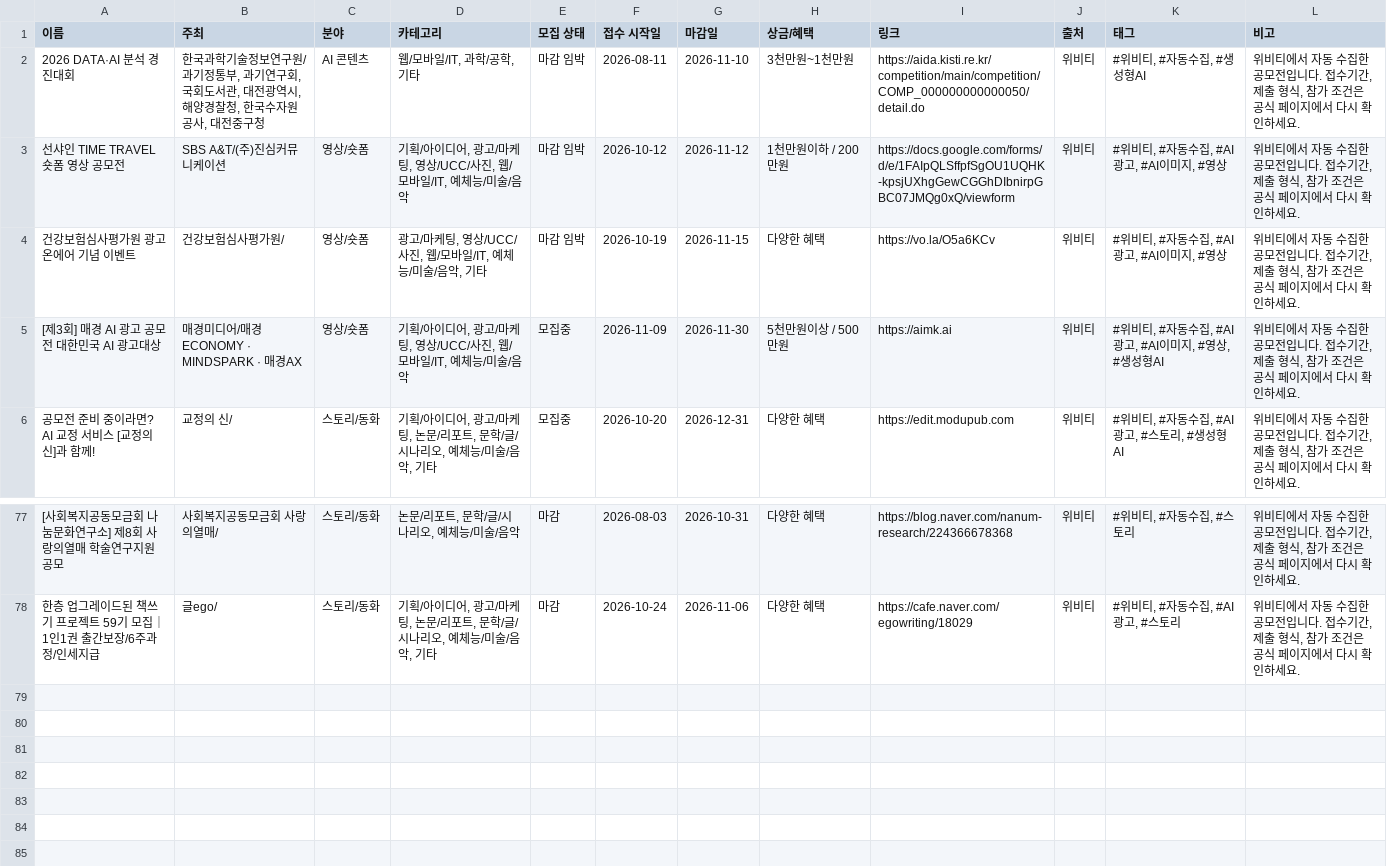
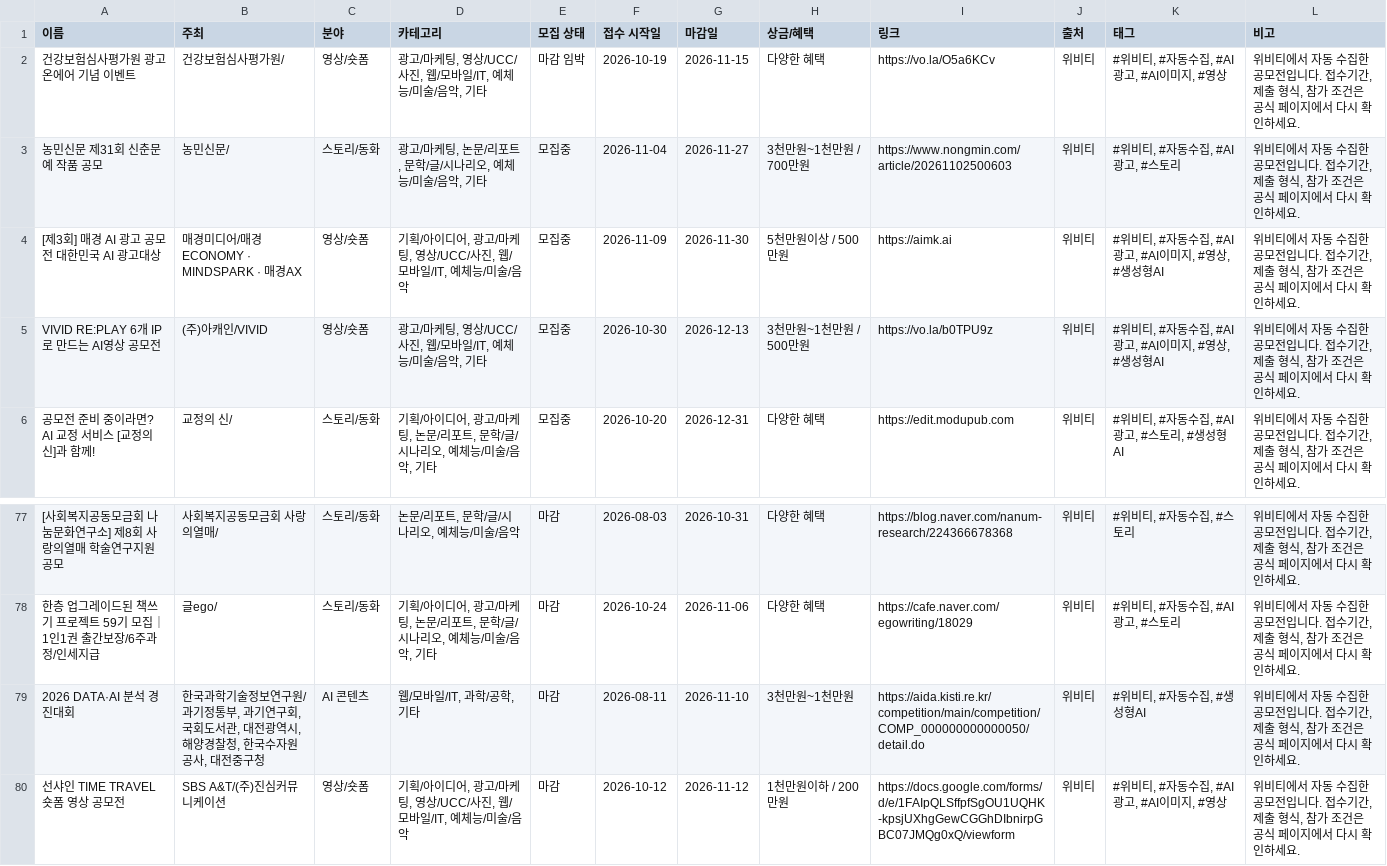
Before and after one commit to gordonte298-coder/-ai-competition-hub, a CSV file: data/notion-import.csv, drawn as a sheet; only a part is shown, gaps mark what is left out.

```diff
--- a/data/notion-import.csv
+++ b/data/notion-import.csv
@@ -1,6 +1,6 @@
 "이름","주최","분야","카테고리","모집 상태","접수 시작일","마감일","상금/혜택","링크","출처","태그","비고"
-"2026 DATA·AI 분석 경진대회","한국과학기술정보연구원/과기정통부, 과기연구회, 국회도서관, 대전광역시, 해양경찰청, 한국수자원공사, 대전중구청","AI 콘텐츠","웹/모바일/IT, 과학/공학, 기타","마감 임박","2026-08-11","2026-11-10","3천만원~1천만원","https://aida.kisti.re.kr/competition/main/competition/COMP_000000000000050/detail.do","위비티","#위비티, #자동수집, #생성형AI","위비티에서 자동 수집한 공모전입니다. 접수기간, 제출 형식, 참가 조건은 공식 페이지에서 다시 확인하세요."
-"선샤인 TIME TRAVEL 숏폼 영상 공모전","SBS A&T/(주)진심커뮤니케이션","영상/숏폼","기획/아이디어, 광고/마케팅, 영상/UCC/사진, 웹/모바일/IT, 예체능/미술/음악","마감 임박","2026-10-12","2026-11-12","1천만원이하 / 200만원","https://docs.google.com/forms/d/e/1FAIpQLSffpfSgOU1UQHK-kpsjUXhgGewCGGhDIbnirpGBC07JMQg0xQ/viewform","위비티","#위비티, #자동수집, #AI광고, #AI이미지, #영상","위비티에서 자동 수집한 공모전입니다. 접수기간, 제출 형식, 참가 조건은 공식 페이지에서 다시 확인하세요."
 "건강보험심사평가원 광고 온에어 기념 이벤트","건강보험심사평가원/","영상/숏폼","광고/마케팅, 영상/UCC/사진, 웹/모바일/IT, 예체능/미술/음악, 기타","마감 임박","2026-10-19","2026-11-15","다양한 혜택","https://vo.la/O5a6KCv","위비티","#위비티, #자동수집, #AI광고, #AI이미지, #영상","위비티에서 자동 수집한 공모전입니다. 접수기간, 제출 형식, 참가 조건은 공식 페이지에서 다시 확인하세요."
+"농민신문 제31회 신춘문예 작품 공모","농민신문/","스토리/동화","광고/마케팅, 논문/리포트, 문학/글/시나리오, 예체능/미술/음악, 기타","모집중","2026-11-04","2026-11-27","3천만원~1천만원 / 700만원","https://www.nongmin.com/article/20261102500603","위비티","#위비티, #자동수집, #AI광고, #스토리","위비티에서 자동 수집한 공모전입니다. 접수기간, 제출 형식, 참가 조건은 공식 페이지에서 다시 확인하세요."
 "[제3회] 매경 AI 광고 공모전 대한민국 AI 광고대상","매경미디어/매경ECONOMY · MINDSPARK · 매경AX","영상/숏폼","기획/아이디어, 광고/마케팅, 영상/UCC/사진, 웹/모바일/IT, 예체능/미술/음악","모집중","2026-11-09","2026-11-30","5천만원이상 / 500만원","https://aimk.ai","위비티","#위비티, #자동수집, #AI광고, #AI이미지, #영상, #생성형AI","위비티에서 자동 수집한 공모전입니다. 접수기간, 제출 형식, 참가 조건은 공식 페이지에서 다시 확인하세요."
+"VIVID RE:PLAY 6개 IP로 만드는 AI영상 공모전","(주)아캐인/VIVID","영상/숏폼","광고/마케팅, 영상/UCC/사진, 웹/모바일/IT, 예체능/미술/음악, 기타","모집중","2026-10-30","2026-12-13","3천만원~1천만원 / 500만원","https://vo.la/b0TPU9z","위비티","#위비티, #자동수집, #AI광고, #AI이미지, #영상, #생성형AI","위비티에서 자동 수집한 공모전입니다. 접수기간, 제출 형식, 참가 조건은 공식 페이지에서 다시 확인하세요."
 "공모전 준비 중이라면? AI 교정 서비스 [교정의 신]과 함께!","교정의 신/","스토리/동화","기획/아이디어, 광고/마케팅, 논문/리포트, 문학/글/시나리오, 예체능/미술/음악, 기타","모집중","2026-10-20","2026-12-31","다양한 혜택","https://edit.modupub.com","위비티","#위비티, #자동수집, #AI광고, #스토리, #생성형AI","위비티에서 자동 수집한 공모전입니다. 접수기간, 제출 형식, 참가 조건은 공식 페이지에서 다시 확인하세요."
@@ -78 +78,3 @@
 "한층 업그레이드된 책쓰기 프로젝트 59기 모집｜1인1권 출간보장/6주과정/인세지급","글ego/","스토리/동화","기획/아이디어, 광고/마케팅, 논문/리포트, 문학/글/시나리오, 예체능/미술/음악, 기타","마감","2026-10-24","2026-11-06","다양한 혜택","https://cafe.naver.com/egowriting/18029","위비티","#위비티, #자동수집, #AI광고, #스토리","위비티에서 자동 수집한 공모전입니다. 접수기간, 제출 형식, 참가 조건은 공식 페이지에서 다시 확인하세요."
+"2026 DATA·AI 분석 경진대회","한국과학기술정보연구원/과기정통부, 과기연구회, 국회도서관, 대전광역시, 해양경찰청, 한국수자원공사, 대전중구청","AI 콘텐츠","웹/모바일/IT, 과학/공학, 기타","마감","2026-08-11","2026-11-10","3천만원~1천만원","https://aida.kisti.re.kr/competition/main/competition/COMP_000000000000050/detail.do","위비티","#위비티, #자동수집, #생성형AI","위비티에서 자동 수집한 공모전입니다. 접수기간, 제출 형식, 참가 조건은 공식 페이지에서 다시 확인하세요."
+"선샤인 TIME TRAVEL 숏폼 영상 공모전","SBS A&T/(주)진심커뮤니케이션","영상/숏폼","기획/아이디어, 광고/마케팅, 영상/UCC/사진, 웹/모바일/IT, 예체능/미술/음악","마감","2026-10-12","2026-11-12","1천만원이하 / 200만원","https://docs.google.com/forms/d/e/1FAIpQLSffpfSgOU1UQHK-kpsjUXhgGewCGGhDIbnirpGBC07JMQg0xQ/viewform","위비티","#위비티, #자동수집, #AI광고, #AI이미지, #영상","위비티에서 자동 수집한 공모전입니다. 접수기간, 제출 형식, 참가 조건은 공식 페이지에서 다시 확인하세요."
```
Also changed, not shown: 2 other files.
